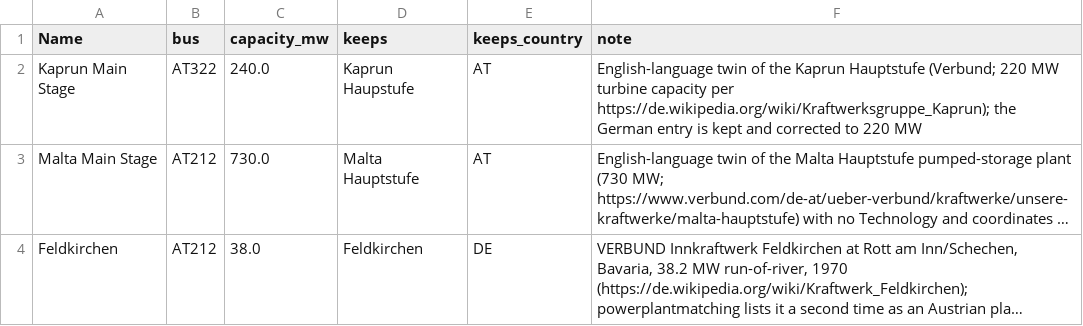
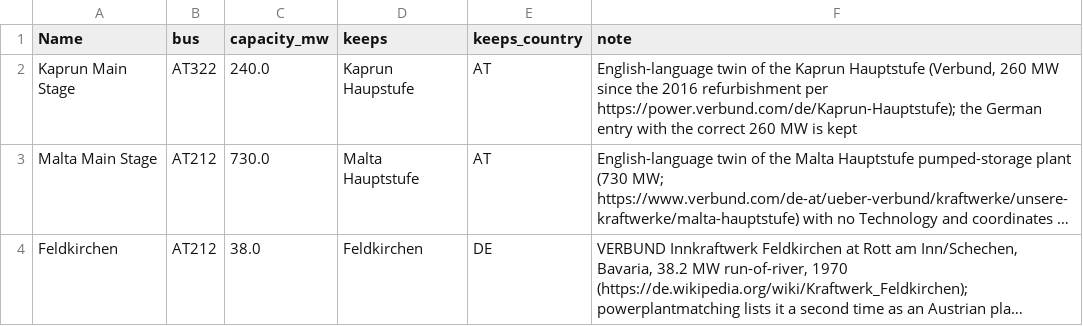
Before and after one commit to AGGM-AG/pypsa-at, a CSV file: data/pypsa-at/hydro_duplicate_plants_AT.csv, drawn as a sheet; long unchanged cells end in …; the diff names each change by its address in the sheet, - before the commit and + after, or states it on an @@ line.

```diff
--- a/data/pypsa-at/hydro_duplicate_plants_AT.csv
+++ b/data/pypsa-at/hydro_duplicate_plants_AT.csv
-F2 (note): …Kaprun Hauptstufe (Verbund; 220 MW turbine capacity per https://de.wikipedia.org/wiki/Kraftwerksgruppe_Kaprun); the German entry is kept and corrected to 220 MW
+F2 (note): …Kaprun Hauptstufe (Verbund, 260 MW since the 2016 refurbishment per https://power.verbund.com/de/Kaprun-Hauptstufe); the German entry with the correct 260 MW is kept
```
Also changed, not shown: data/pypsa-at/hydro_technology_reclassification_AT.csv, data/pypsa-at/missing_hydro_plants_AT.csv, 2 other files.
